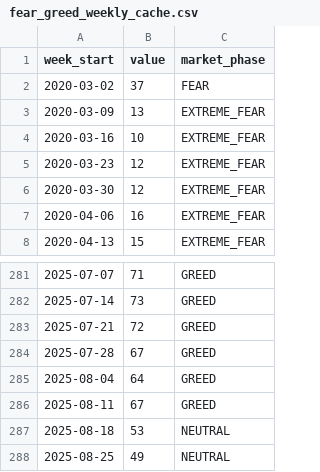
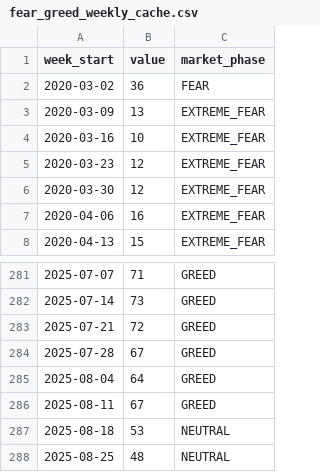
Before and after one commit to louisleech10/quantitative_trading_system, a CSV file: market_data/fear_greed_weekly_cache.csv, drawn as a sheet; only a part is shown, gaps mark what is left out.

```diff
--- a/market_data/fear_greed_weekly_cache.csv
+++ b/market_data/fear_greed_weekly_cache.csv
@@ -1,3 +1,3 @@
 week_start,value,market_phase
-2020-03-02,37,FEAR
+2020-03-02,36,FEAR
 2020-03-09,13,EXTREME_FEAR
@@ -287,2 +287,2 @@ week_start,value,market_phase
 2025-08-18,53,NEUTRAL
-2025-08-25,49,NEUTRAL
+2025-08-25,48,NEUTRAL
```
Also changed, not shown: market_data/fear_greed_daily_cache.csv, 5 other files.
